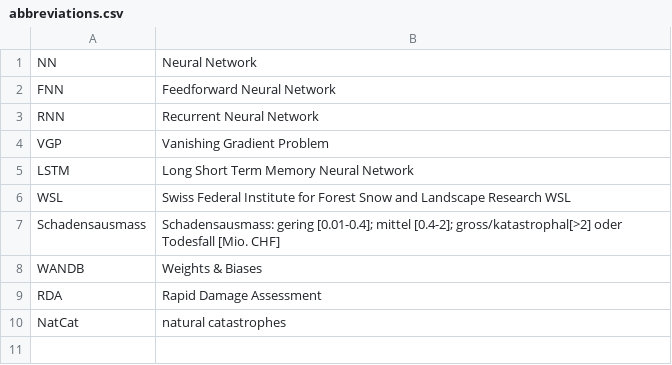
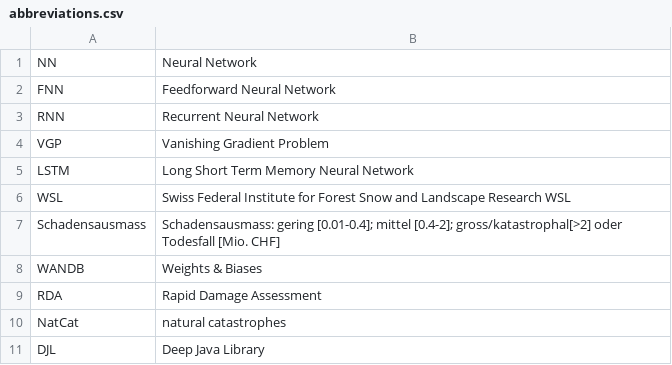
Before and after one commit to stormmind-ch/report, a CSV file: abbreviations.csv, drawn as a sheet.

```diff
--- a/abbreviations.csv
+++ b/abbreviations.csv
@@ -10 +10,2 @@ RDA, Rapid Damage Assessment
 NatCat, natural catastrophes
+DJL, Deep Java Library
```
Also changed, not shown: 5 other files.
